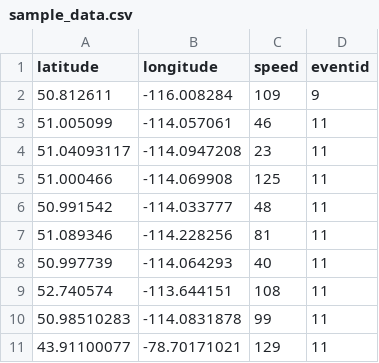
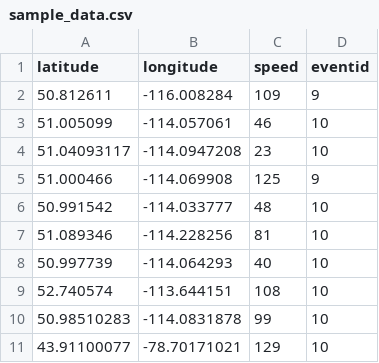
Before and after one commit to geotracsystems/TOGS_UDP_Sender, a CSV file: sample_data.csv, drawn as a sheet.

Commit message:
edits for tests

```diff
--- a/sample_data.csv
+++ b/sample_data.csv
@@ -2,10 +2,10 @@ latitude,longitude,speed,eventid
 50.812611,-116.008284,109,9
-51.005099,-114.057061,46,11
-51.04093117,-114.0947208,23,11
-51.000466,-114.069908,125,11
-50.991542,-114.033777,48,11
-51.089346,-114.228256,81,11
-50.997739,-114.064293,40,11
-52.740574,-113.644151,108,11
-50.98510283,-114.0831878,99,11
-43.91100077,-78.70171021,129,11
+51.005099,-114.057061,46,10
+51.04093117,-114.0947208,23,10
+51.000466,-114.069908,125,9
+50.991542,-114.033777,48,10
+51.089346,-114.228256,81,10
+50.997739,-114.064293,40,10
+52.740574,-113.644151,108,10
+50.98510283,-114.0831878,99,10
+43.91100077,-78.70171021,129,10
```
